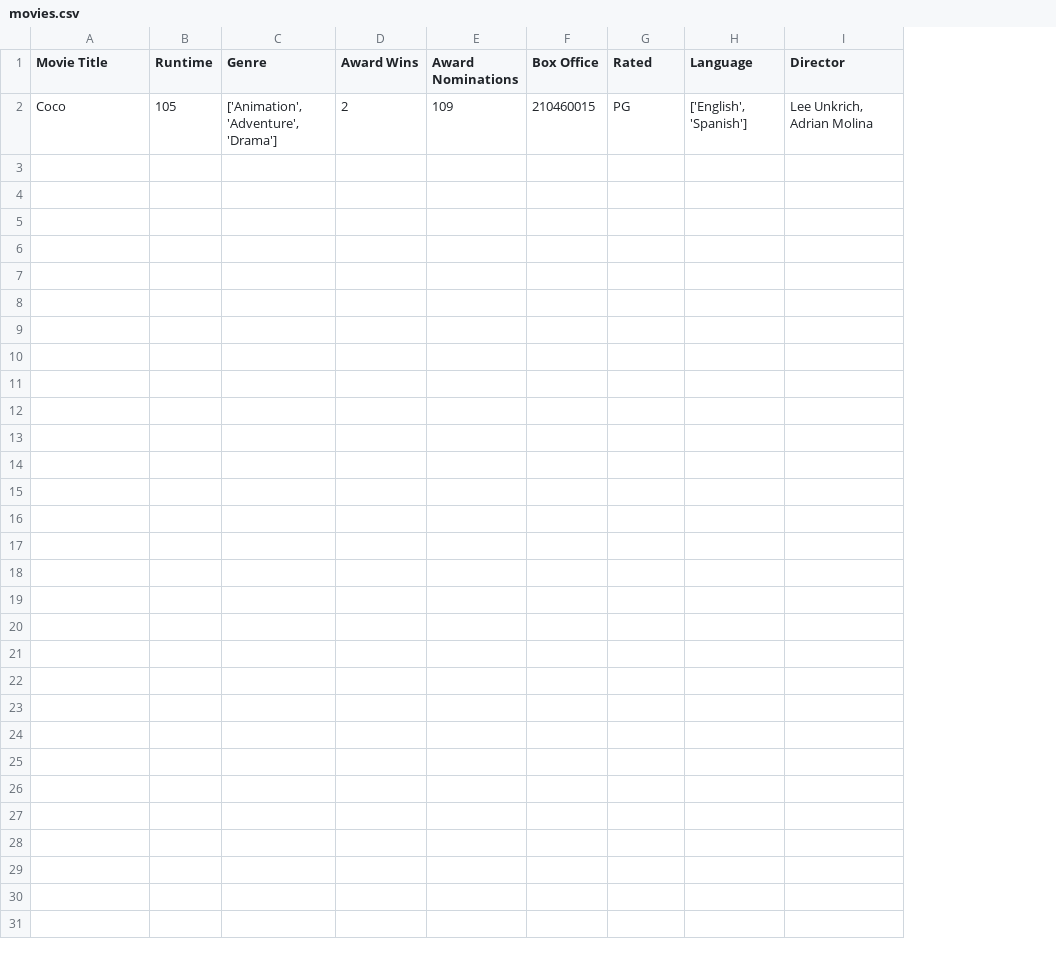
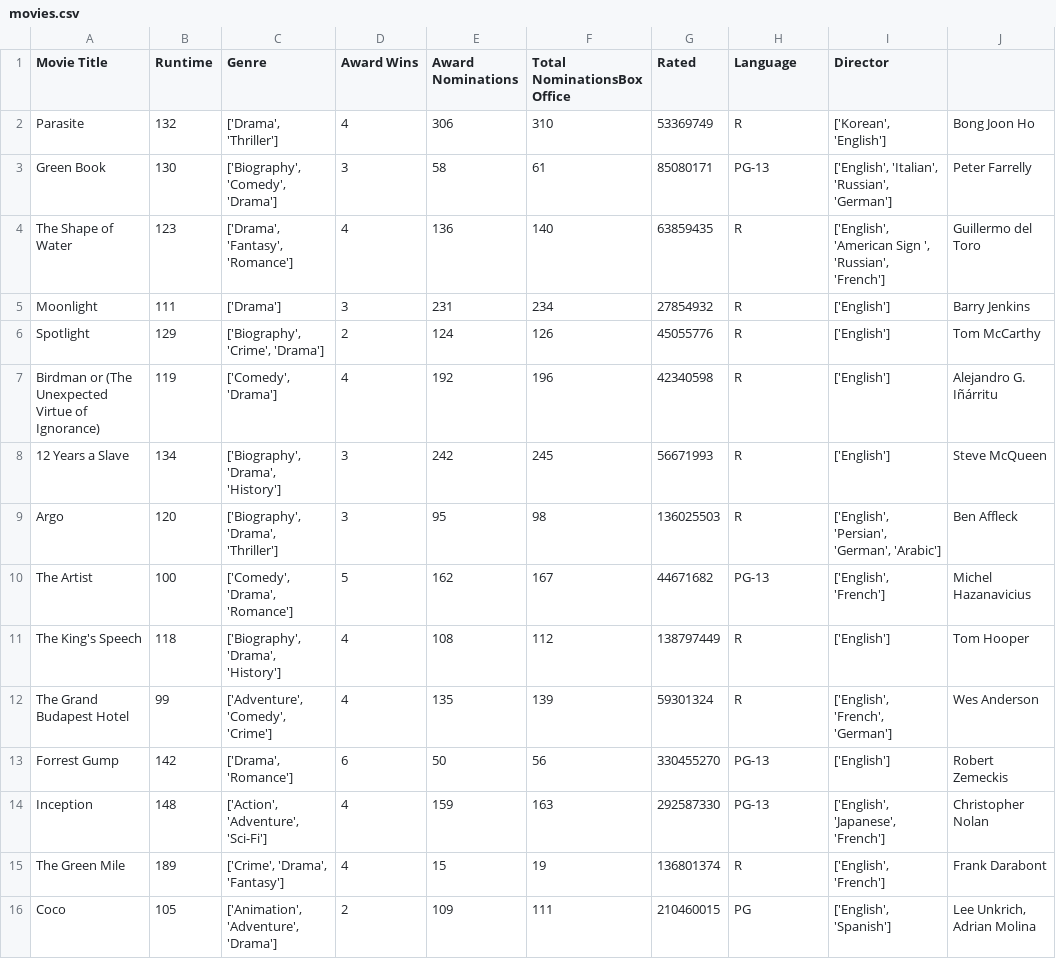
Before and after one commit to Schaeffer2013/movie_analysis, a CSV file: movies.csv, drawn as a sheet; removed rows and columns are numbered as before the commit, all else as after; the diff names each change by its address in the sheet, - before the commit and + after, or states it on an @@ line.

```diff
--- a/movies.csv
+++ b/movies.csv
-column F (Box Office), row 2: 210460015
+column F (Total NominationsBox Office), row 16: 111
+column J, row 16: Lee Unkrich, Adrian Molina
+row 2: Parasite | 132 | ['Drama', 'Thriller'] | 4 | 306 | 310 | 53369749 | R | ['Korean', 'English'] | Bong Joon Ho
+row 3: Green Book | 130 | ['Biography', 'Comedy', 'Drama'] | 3 | 58 | 61 | 85080171 | PG-13 | ['English', 'Italian', 'Russian', 'German'] | Peter Farrelly
+row 4: The Shape of Water | 123 | ['Drama', 'Fantasy', 'Romance'] | 4 | 136 | 140 | 63859435 | R | ['English', 'American Sign ', 'Russian', 'French'] | Guillermo del Toro
+row 5: Moonlight | 111 | ['Drama'] | 3 | 231 | 234 | 27854932 | R | ['English'] | Barry Jenkins
+row 6: Spotlight | 129 | ['Biography', 'Crime', 'Drama'] | 2 | 124 | 126 | 45055776 | R | ['English'] | Tom McCarthy
+row 7: Birdman or (The Unexpected Virtue of Ignorance) | 119 | ['Comedy', 'Drama'] | 4 | 192 | 196 | 42340598 | R | ['English'] | Alejandro G. Iñárritu
+row 8: 12 Years a Slave | 134 | ['Biography', 'Drama', 'History'] | 3 | 242 | 245 | 56671993 | R | ['English'] | Steve McQueen
+row 9: Argo | 120 | ['Biography', 'Drama', 'Thriller'] | 3 | 95 | 98 | 136025503 | R | ['English', 'Persian', 'German', 'Arabic'] | Ben Affleck
+row 10: The Artist | 100 | ['Comedy', 'Drama', 'Romance'] | 5 | 162 | 167 | 44671682 | PG-13 | ['English', 'French'] | Michel Hazanavicius
+row 11: The King's Speech | 118 | ['Biography', 'Drama', 'History'] | 4 | 108 | 112 | 138797449 | R | ['English'] | Tom Hooper
+row 12: The Grand Budapest Hotel | 99 | ['Adventure', 'Comedy', 'Crime'] | 4 | 135 | 139 | 59301324 | R | ['English', 'French', 'German'] | Wes Anderson
+row 13: Forrest Gump | 142 | ['Drama', 'Romance'] | 6 | 50 | 56 | 330455270 | PG-13 | ['English'] | Robert Zemeckis
+row 14: Inception | 148 | ['Action', 'Adventure', 'Sci-Fi'] | 4 | 159 | 163 | 292587330 | PG-13 | ['English', 'Japanese', 'French'] | Christopher Nolan
+row 15: The Green Mile | 189 | ['Crime', 'Drama', 'Fantasy'] | 4 | 15 | 19 | 136801374 | R | ['English', 'French'] | Frank Darabont
-G16 (Rated): PG
+G16 (Rated): 210460015
-H16 (Language): ['English', 'Spanish']
+H16 (Language): PG
-I16 (Director): Lee Unkrich, Adrian Molina
+I16 (Director): ['English', 'Spanish']
```
Also changed, not shown: 3 other files.
